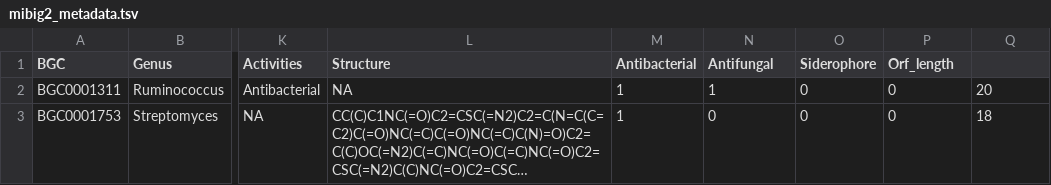
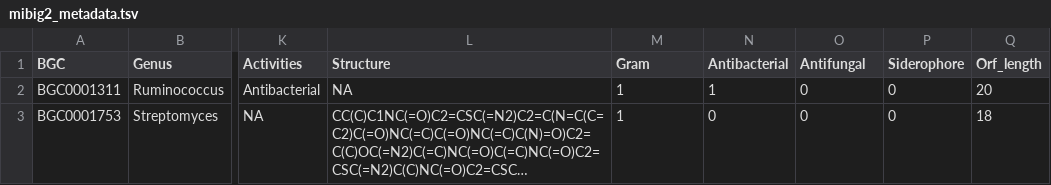
Before and after one commit to nickbhat/bgc_tran, a TSV file: data/metadata/mibig2_metadata.tsv, drawn as a sheet; only a part is shown, gaps mark what is left out; long unchanged cells end in …; the diff names each change by its address in the sheet, - before the commit and + after, or states it on an @@ line.

Commit message:
fixing header of mibig2 metadata

```diff
--- a/data/metadata/mibig2_metadata.tsv
+++ b/data/metadata/mibig2_metadata.tsv
-M1: Antibacterial
+M1: Gram
-N1: Antifungal
+N1: Antibacterial
-O1: Siderophore
+O1: Antifungal
-P1: Orf_length
+P1: Siderophore
-Q1: (empty)
+Q1: Orf_length
```
